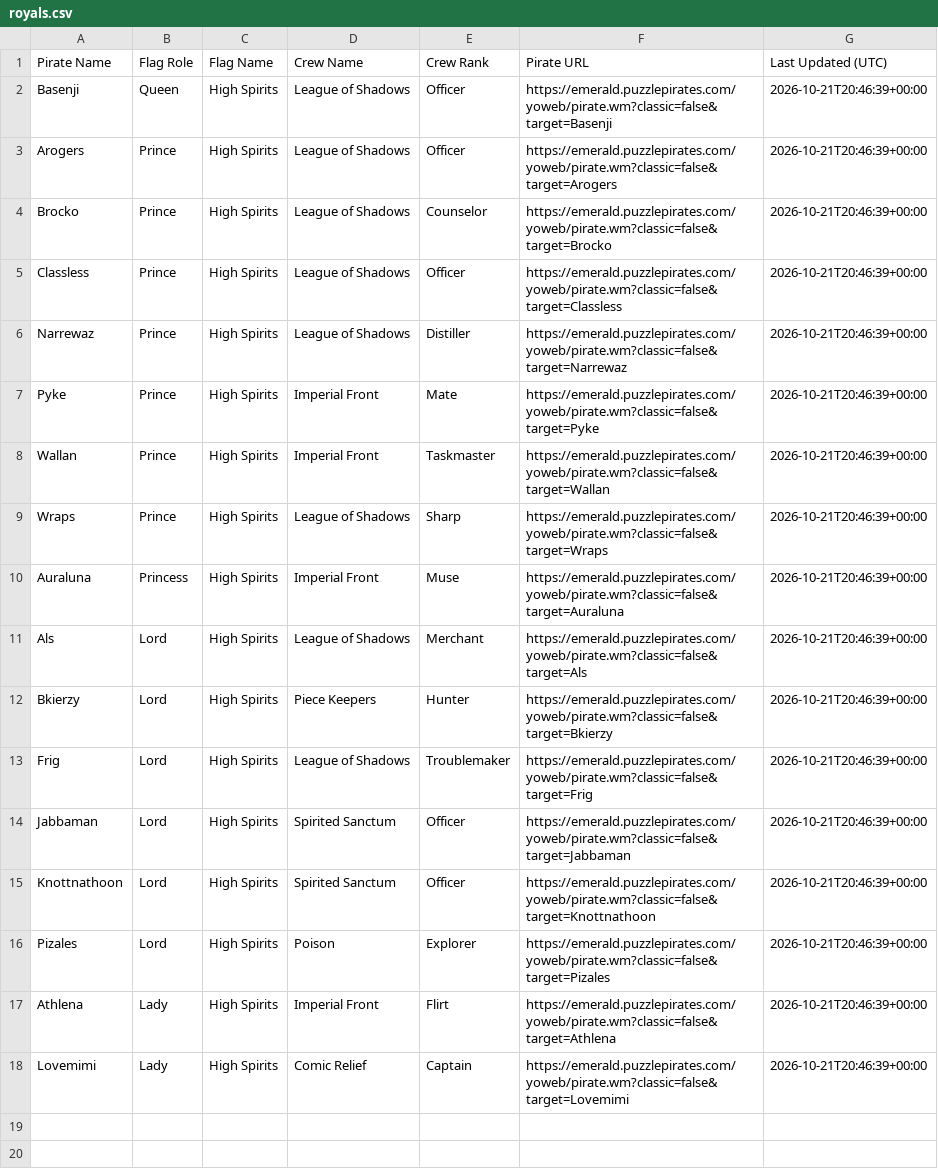
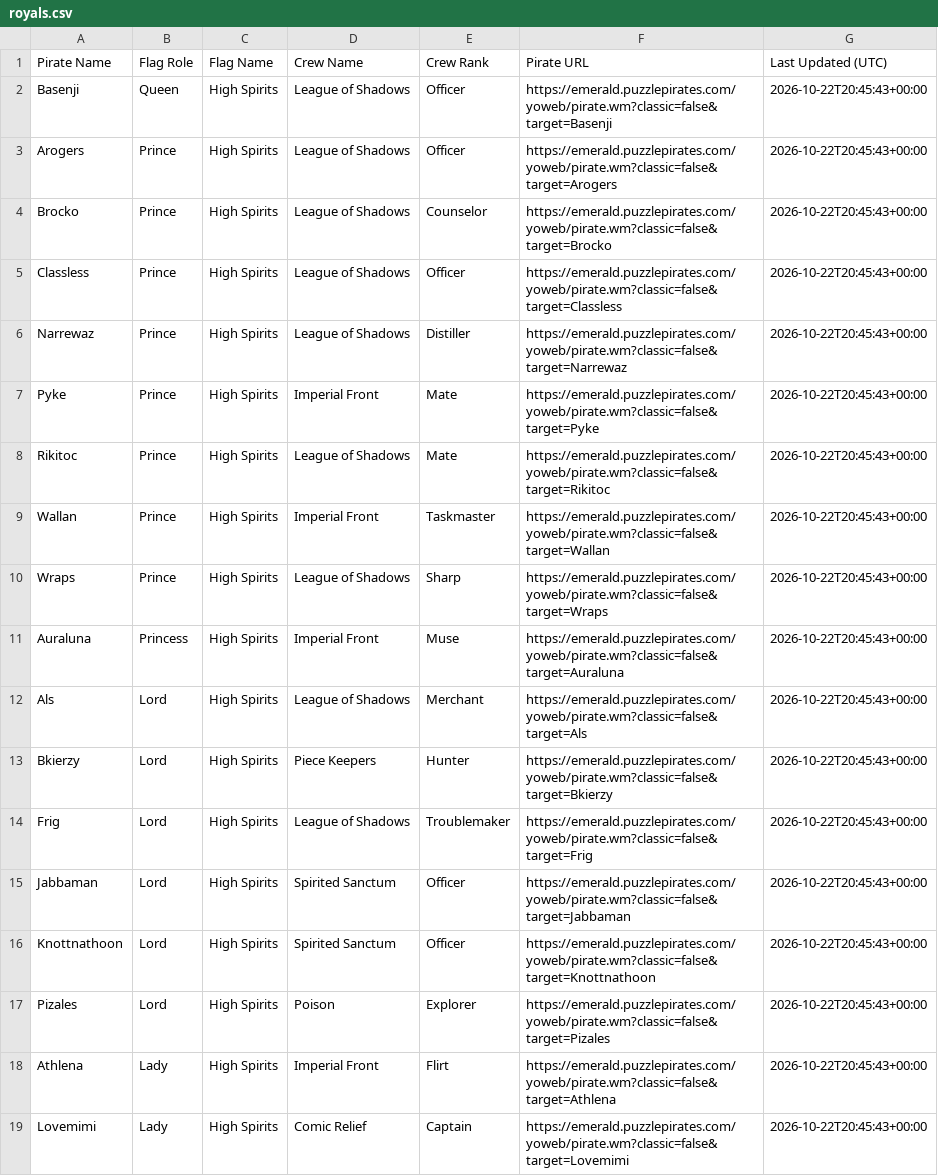
Before and after one commit to RikitoC/RikitoC.github.io, a CSV file: data/royals.csv, drawn as a sheet.

```diff
--- a/data/royals.csv
+++ b/data/royals.csv
@@ -1,18 +1,19 @@
 Pirate Name,Flag Role,Flag Name,Crew Name,Crew Rank,Pirate URL,Last Updated (UTC)
-Basenji,Queen,High Spirits,League of Shadows,Officer,https://emerald.puzzlepirates.com/yoweb/pirate.wm?classic=false&target=Basenji,2026-10-21T20:46:39+00:00
-Arogers,Prince,High Spirits,League of Shadows,Officer,https://emerald.puzzlepirates.com/yoweb/pirate.wm?classic=false&target=Arogers,2026-10-21T20:46:39+00:00
-Brocko,Prince,High Spirits,League of Shadows,Counselor,https://emerald.puzzlepirates.com/yoweb/pirate.wm?classic=false&target=Brocko,2026-10-21T20:46:39+00:00
-Classless,Prince,High Spirits,League of Shadows,Officer,https://emerald.puzzlepirates.com/yoweb/pirate.wm?classic=false&target=Classless,2026-10-21T20:46:39+00:00
-Narrewaz,Prince,High Spirits,League of Shadows,Distiller,https://emerald.puzzlepirates.com/yoweb/pirate.wm?classic=false&target=Narrewaz,2026-10-21T20:46:39+00:00
-Pyke,Prince,High Spirits,Imperial Front,Mate,https://emerald.puzzlepirates.com/yoweb/pirate.wm?classic=false&target=Pyke,2026-10-21T20:46:39+00:00
-Wallan,Prince,High Spirits,Imperial Front,Taskmaster,https://emerald.puzzlepirates.com/yoweb/pirate.wm?classic=false&target=Wallan,2026-10-21T20:46:39+00:00
-Wraps,Prince,High Spirits,League of Shadows,Sharp,https://emerald.puzzlepirates.com/yoweb/pirate.wm?classic=false&target=Wraps,2026-10-21T20:46:39+00:00
-Auraluna,Princess,High Spirits,Imperial Front,Muse,https://emerald.puzzlepirates.com/yoweb/pirate.wm?classic=false&target=Auraluna,2026-10-21T20:46:39+00:00
-Als,Lord,High Spirits,League of Shadows,Merchant,https://emerald.puzzlepirates.com/yoweb/pirate.wm?classic=false&target=Als,2026-10-21T20:46:39+00:00
-Bkierzy,Lord,High Spirits,Piece Keepers,Hunter,https://emerald.puzzlepirates.com/yoweb/pirate.wm?classic=false&target=Bkierzy,2026-10-21T20:46:39+00:00
-Frig,Lord,High Spirits,League of Shadows,Troublemaker,https://emerald.puzzlepirates.com/yoweb/pirate.wm?classic=false&target=Frig,2026-10-21T20:46:39+00:00
-Jabbaman,Lord,High Spirits,Spirited Sanctum,Officer,https://emerald.puzzlepirates.com/yoweb/pirate.wm?classic=false&target=Jabbaman,2026-10-21T20:46:39+00:00
-Knottnathoon,Lord,High Spirits,Spirited Sanctum,Officer,https://emerald.puzzlepirates.com/yoweb/pirate.wm?classic=false&target=Knottnathoon,2026-10-21T20:46:39+00:00
-Pizales,Lord,High Spirits,Poison,Explorer,https://emerald.puzzlepirates.com/yoweb/pirate.wm?classic=false&target=Pizales,2026-10-21T20:46:39+00:00
-Athlena,Lady,High Spirits,Imperial Front,Flirt,https://emerald.puzzlepirates.com/yoweb/pirate.wm?classic=false&target=Athlena,2026-10-21T20:46:39+00:00
-Lovemimi,Lady,High Spirits,Comic Relief,Captain,https://emerald.puzzlepirates.com/yoweb/pirate.wm?classic=false&target=Lovemimi,2026-10-21T20:46:39+00:00
+Basenji,Queen,High Spirits,League of Shadows,Officer,https://emerald.puzzlepirates.com/yoweb/pirate.wm?classic=false&target=Basenji,2026-10-22T20:45:43+00:00
+Arogers,Prince,High Spirits,League of Shadows,Officer,https://emerald.puzzlepirates.com/yoweb/pirate.wm?classic=false&target=Arogers,2026-10-22T20:45:43+00:00
+Brocko,Prince,High Spirits,League of Shadows,Counselor,https://emerald.puzzlepirates.com/yoweb/pirate.wm?classic=false&target=Brocko,2026-10-22T20:45:43+00:00
+Classless,Prince,High Spirits,League of Shadows,Officer,https://emerald.puzzlepirates.com/yoweb/pirate.wm?classic=false&target=Classless,2026-10-22T20:45:43+00:00
+Narrewaz,Prince,High Spirits,League of Shadows,Distiller,https://emerald.puzzlepirates.com/yoweb/pirate.wm?classic=false&target=Narrewaz,2026-10-22T20:45:43+00:00
+Pyke,Prince,High Spirits,Imperial Front,Mate,https://emerald.puzzlepirates.com/yoweb/pirate.wm?classic=false&target=Pyke,2026-10-22T20:45:43+00:00
+Rikitoc,Prince,High Spirits,League of Shadows,Mate,https://emerald.puzzlepirates.com/yoweb/pirate.wm?classic=false&target=Rikitoc,2026-10-22T20:45:43+00:00
+Wallan,Prince,High Spirits,Imperial Front,Taskmaster,https://emerald.puzzlepirates.com/yoweb/pirate.wm?classic=false&target=Wallan,2026-10-22T20:45:43+00:00
+Wraps,Prince,High Spirits,League of Shadows,Sharp,https://emerald.puzzlepirates.com/yoweb/pirate.wm?classic=false&target=Wraps,2026-10-22T20:45:43+00:00
+Auraluna,Princess,High Spirits,Imperial Front,Muse,https://emerald.puzzlepirates.com/yoweb/pirate.wm?classic=false&target=Auraluna,2026-10-22T20:45:43+00:00
+Als,Lord,High Spirits,League of Shadows,Merchant,https://emerald.puzzlepirates.com/yoweb/pirate.wm?classic=false&target=Als,2026-10-22T20:45:43+00:00
+Bkierzy,Lord,High Spirits,Piece Keepers,Hunter,https://emerald.puzzlepirates.com/yoweb/pirate.wm?classic=false&target=Bkierzy,2026-10-22T20:45:43+00:00
+Frig,Lord,High Spirits,League of Shadows,Troublemaker,https://emerald.puzzlepirates.com/yoweb/pirate.wm?classic=false&target=Frig,2026-10-22T20:45:43+00:00
+Jabbaman,Lord,High Spirits,Spirited Sanctum,Officer,https://emerald.puzzlepirates.com/yoweb/pirate.wm?classic=false&target=Jabbaman,2026-10-22T20:45:43+00:00
+Knottnathoon,Lord,High Spirits,Spirited Sanctum,Officer,https://emerald.puzzlepirates.com/yoweb/pirate.wm?classic=false&target=Knottnathoon,2026-10-22T20:45:43+00:00
+Pizales,Lord,High Spirits,Poison,Explorer,https://emerald.puzzlepirates.com/yoweb/pirate.wm?classic=false&target=Pizales,2026-10-22T20:45:43+00:00
+Athlena,Lady,High Spirits,Imperial Front,Flirt,https://emerald.puzzlepirates.com/yoweb/pirate.wm?classic=false&target=Athlena,2026-10-22T20:45:43+00:00
+Lovemimi,Lady,High Spirits,Comic Relief,Captain,https://emerald.puzzlepirates.com/yoweb/pirate.wm?classic=false&target=Lovemimi,2026-10-22T20:45:43+00:00
```
Also changed, not shown: data/crew_details.csv, data/crews.csv, 5 other files.
